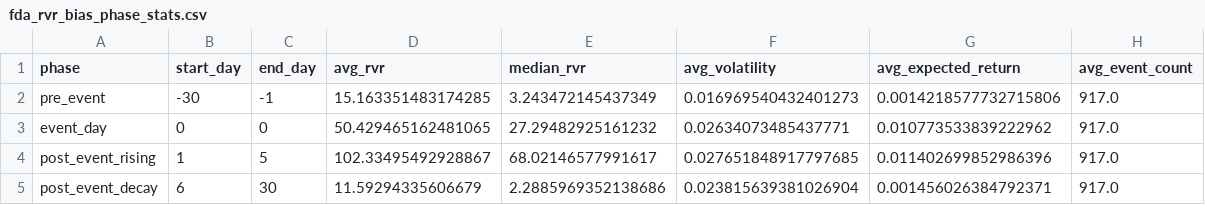
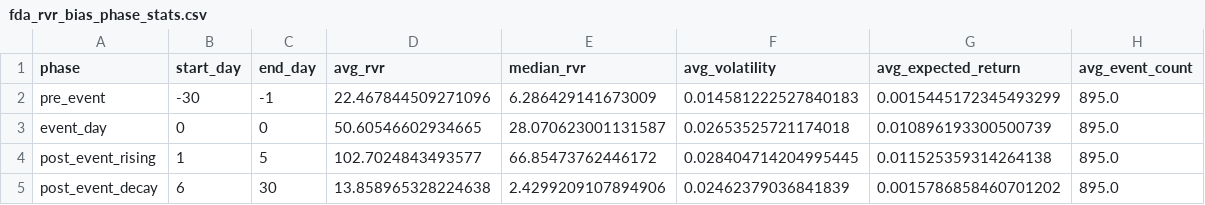
Before and after one commit to brandonyee-cs/Event-Driven-Model, a CSV file: results/hypothesis1/results_fda/fda_rvr_bias_phase_stats.csv, drawn as a sheet.

```diff
--- a/results/hypothesis1/results_fda/fda_rvr_bias_phase_stats.csv
+++ b/results/hypothesis1/results_fda/fda_rvr_bias_phase_stats.csv
@@ -1,5 +1,5 @@
 phase,start_day,end_day,avg_rvr,median_rvr,avg_volatility,avg_expected_return,avg_event_count
-pre_event,-30,-1,15.163351483174285,3.243472145437349,0.016969540432401273,0.0014218577732715806,917.0
-event_day,0,0,50.429465162481065,27.29482925161232,0.02634073485437771,0.010773533839222962,917.0
-post_event_rising,1,5,102.33495492928867,68.02146577991617,0.027651848917797685,0.011402699852986396,917.0
-post_event_decay,6,30,11.59294335606679,2.2885969352138686,0.023815639381026904,0.001456026384792371,917.0
+pre_event,-30,-1,22.467844509271096,6.286429141673009,0.014581222527840183,0.0015445172345493299,895.0
+event_day,0,0,50.60546602934665,28.070623001131587,0.02653525721174018,0.010896193300500739,895.0
+post_event_rising,1,5,102.7024843493577,66.85473762446172,0.028404714204995445,0.011525359314264138,895.0
+post_event_decay,6,30,13.858965328224638,2.4299209107894906,0.02462379036841839,0.0015786858460701202,895.0
```
Also changed, not shown: results/hypothesis1/results_fda/fda_rvr_bias_timeseries.csv, results/hypothesis1/results_fda/fda_three_phase_volatility.csv, 11 other files.
